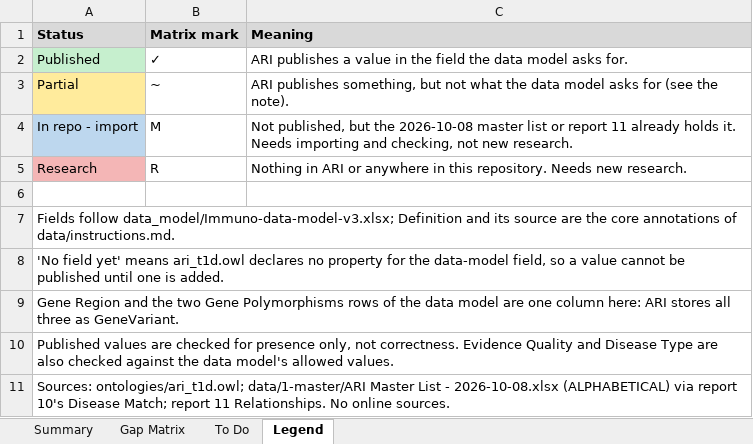
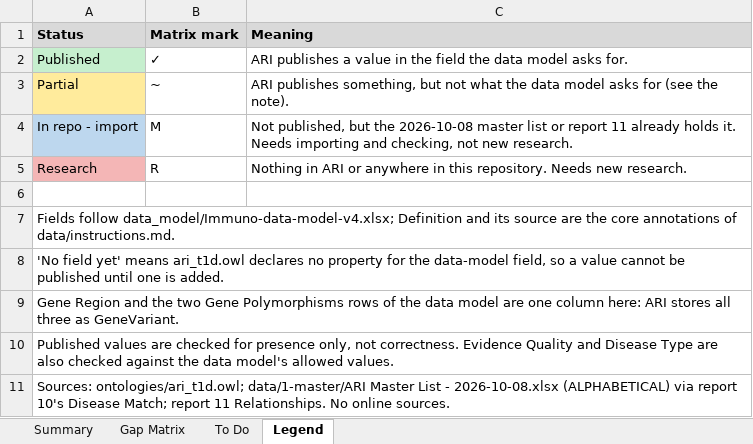
Before and after one commit to KrishnaTO/ARI, an Excel workbook: data/4-reports/12_Research_Gaps.xlsx, sheet Legend, drawn as a sheet; values as stored, in another font and other column widths than the file's, no borders; the diff names each change by its address in the sheet, - before the commit and + after, or states it on an @@ line.

```diff
--- a/data/4-reports/12_Research_Gaps.xlsx (sheet Legend)
+++ b/data/4-reports/12_Research_Gaps.xlsx (sheet Legend)
-A7 (Status): Fields follow data_model/Immuno-data-model-v3.xlsx; Definition and…
+A7 (Status): Fields follow data_model/Immuno-data-model-v4.xlsx; Definition and…
```
Also changed, not shown: sheet To Do, sheet Gap Matrix, sheet Summary, 4 other files.
